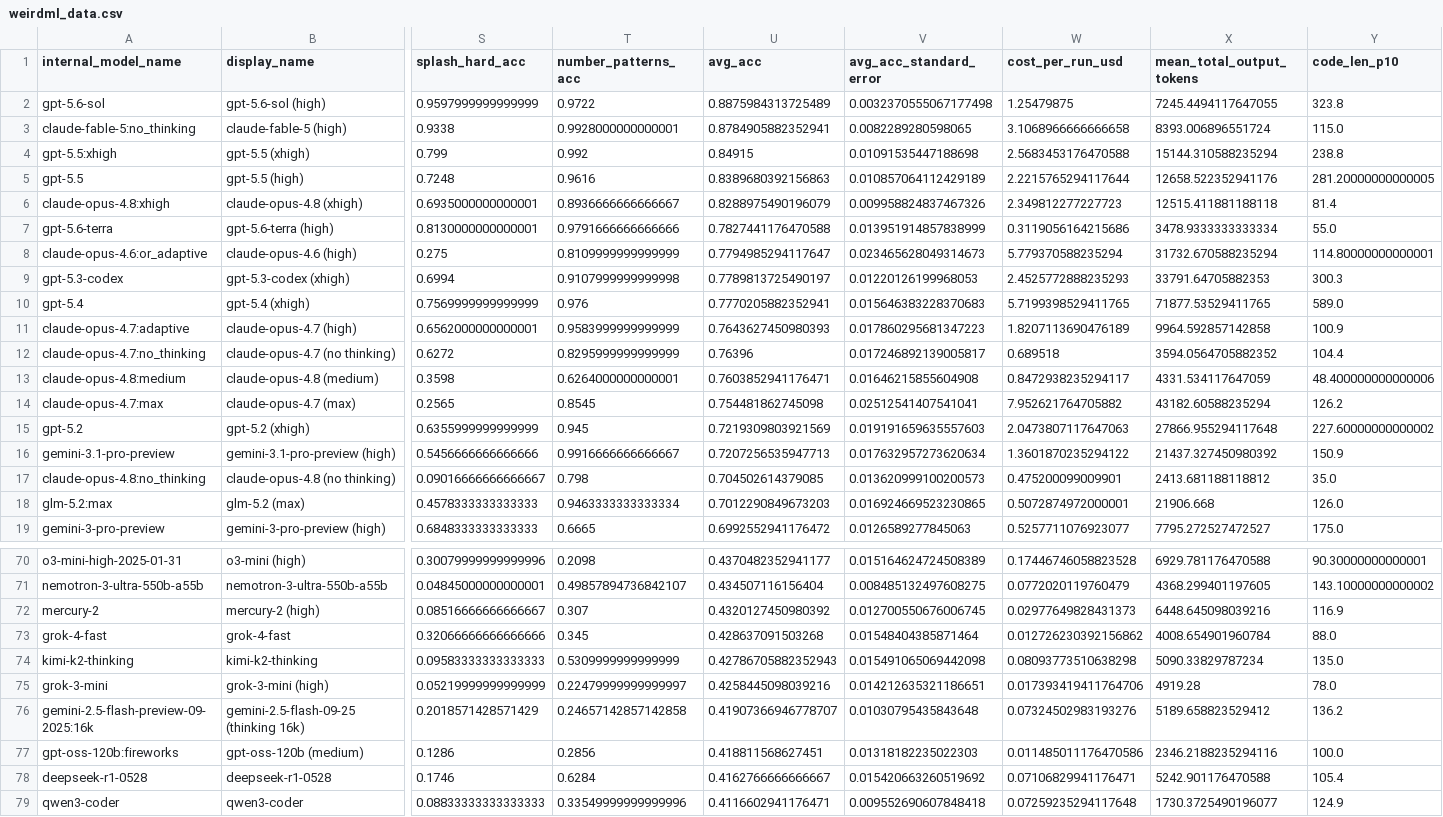
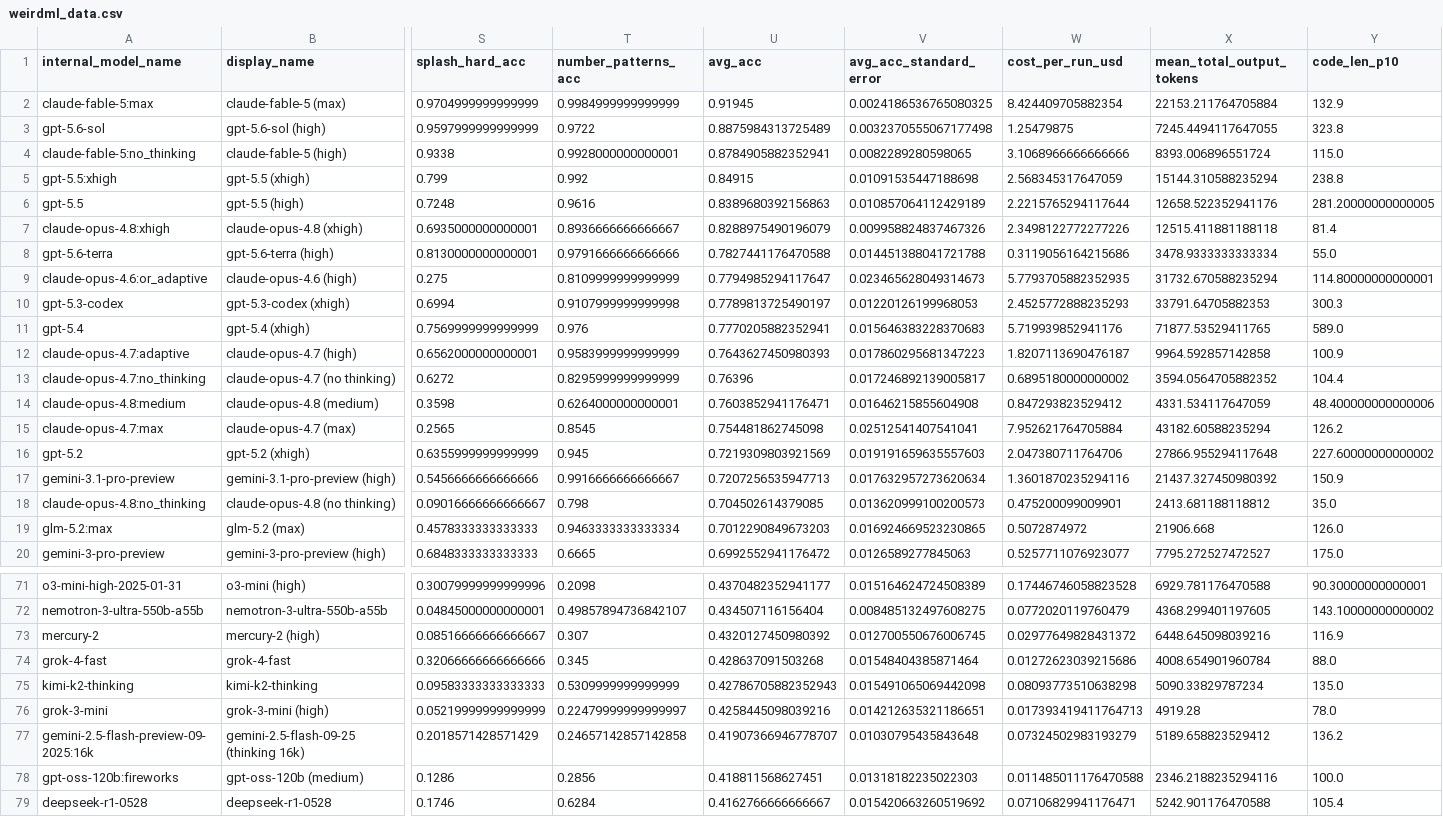
Before and after one commit to htihle/htihle.github.io, a CSV file: data/weirdml_data.csv, drawn as a sheet; only a part is shown, gaps mark what is left out; the shorter side is filled out with more unchanged rows; addresses are those after the commit; rows hold the shown columns only; the diff covers the shown part only; the diff names each change by its address in the sheet, - before the commit and + after, or states it on an @@ line.

Commit message:
added fable max

```diff
--- a/data/weirdml_data.csv
+++ b/data/weirdml_data.csv
+row 2: claude-fable-5:max | claude-fable-5 (max) | 0.9704999999999999 | 0.9984999999999999 | 0.91945 | 0.0024186536765080325 | 8.424409705882354 | 22153.211764705884 | 132.9
-W4 (cost_per_run_usd): 3.1068966666666658
+W4 (cost_per_run_usd): 3.1068966666666666
-W5 (cost_per_run_usd): 2.5683453176470588
+W5 (cost_per_run_usd): 2.568345317647059
-W7 (cost_per_run_usd): 2.349812277227723
+W7 (cost_per_run_usd): 2.3498122772277226
-V8 (avg_acc_standard_error): 0.013951914857838999
+V8 (avg_acc_standard_error): 0.014451388041721788
-W9 (cost_per_run_usd): 5.779370588235294
+W9 (cost_per_run_usd): 5.7793705882352935
-W11 (cost_per_run_usd): 5.7199398529411765
+W11 (cost_per_run_usd): 5.719939852941176
-W12 (cost_per_run_usd): 1.8207113690476189
+W12 (cost_per_run_usd): 1.8207113690476187
-W13 (cost_per_run_usd): 0.689518
+W13 (cost_per_run_usd): 0.6895180000000002
-W14 (cost_per_run_usd): 0.8472938235294117
+W14 (cost_per_run_usd): 0.847293823529412
-W15 (cost_per_run_usd): 7.952621764705882
+W15 (cost_per_run_usd): 7.952621764705884
-W16 (cost_per_run_usd): 2.0473807117647063
+W16 (cost_per_run_usd): 2.047380711764706
-W17 (cost_per_run_usd): 1.3601870235294122
+W17 (cost_per_run_usd): 1.3601870235294116
-W19 (cost_per_run_usd): 0.5072874972000001
+W19 (cost_per_run_usd): 0.5072874972
-W73 (cost_per_run_usd): 0.02977649828431373
+W73 (cost_per_run_usd): 0.02977649828431372
-W74 (cost_per_run_usd): 0.012726230392156862
+W74 (cost_per_run_usd): 0.01272623039215686
-W76 (cost_per_run_usd): 0.017393419411764706
+W76 (cost_per_run_usd): 0.017393419411764713
-W77 (cost_per_run_usd): 0.07324502983193276
+W77 (cost_per_run_usd): 0.07324502983193279
-W78 (cost_per_run_usd): 0.011485011176470586
+W78 (cost_per_run_usd): 0.011485011176470588
```
Also changed, not shown: 51 edited cells elsewhere in this file.
